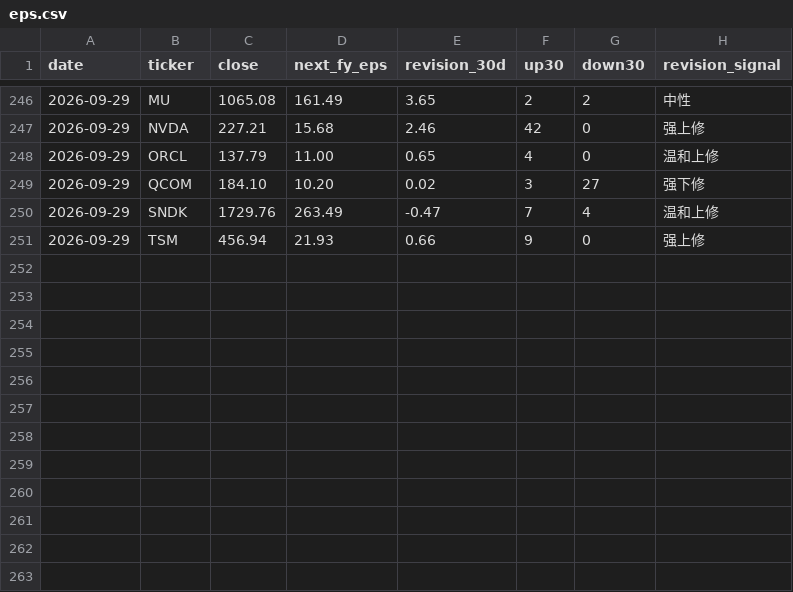
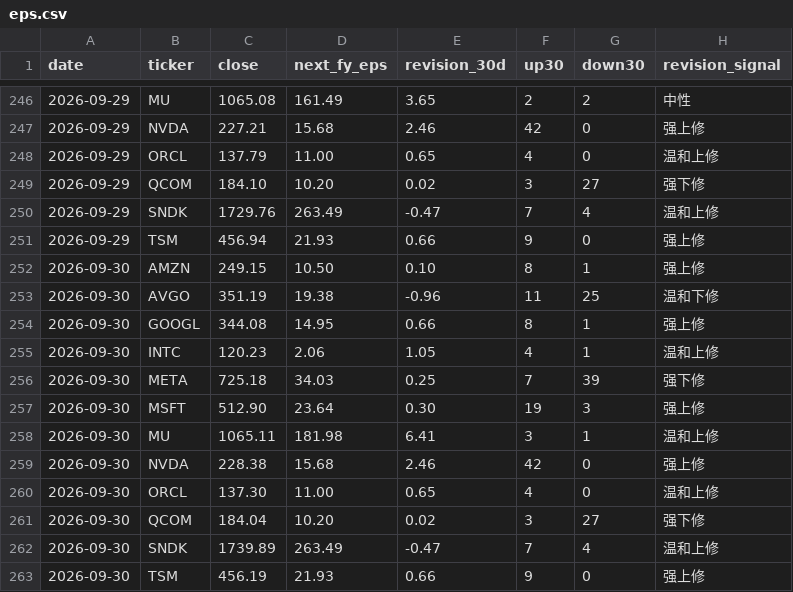
Before and after one commit to cool1990/Invest_Dashboard, a CSV file: data/raw/semis/oldsite/eps.csv, drawn as a sheet; only a part is shown, gaps mark what is left out.

```diff
--- a/data/raw/semis/oldsite/eps.csv
+++ b/data/raw/semis/oldsite/eps.csv
@@ -251 +251,13 @@ date,ticker,close,next_fy_eps,revision_30d,up30,down30,revision_signal
 2026-09-29,TSM,456.94,21.93,0.66,9,0,强上修
+2026-09-30,AMZN,249.15,10.50,0.10,8,1,强上修
+2026-09-30,AVGO,351.19,19.38,-0.96,11,25,温和下修
+2026-09-30,GOOGL,344.08,14.95,0.66,8,1,强上修
+2026-09-30,INTC,120.23,2.06,1.05,4,1,温和上修
+2026-09-30,META,725.18,34.03,0.25,7,39,强下修
+2026-09-30,MSFT,512.90,23.64,0.30,19,3,强上修
+2026-09-30,MU,1065.11,181.98,6.41,3,1,温和上修
+2026-09-30,NVDA,228.38,15.68,2.46,42,0,强上修
+2026-09-30,ORCL,137.30,11.00,0.65,4,0,温和上修
+2026-09-30,QCOM,184.04,10.20,0.02,3,27,强下修
+2026-09-30,SNDK,1739.89,263.49,-0.47,7,4,温和上修
+2026-09-30,TSM,456.19,21.93,0.66,9,0,强上修
```
Also changed, not shown: data/raw/semis/oldsite/gpu.csv, data/raw/semis/oldsite/korea.csv, 6 other files.
